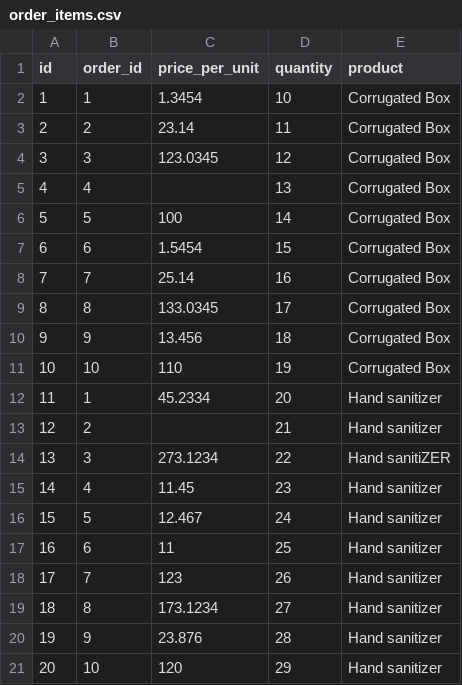
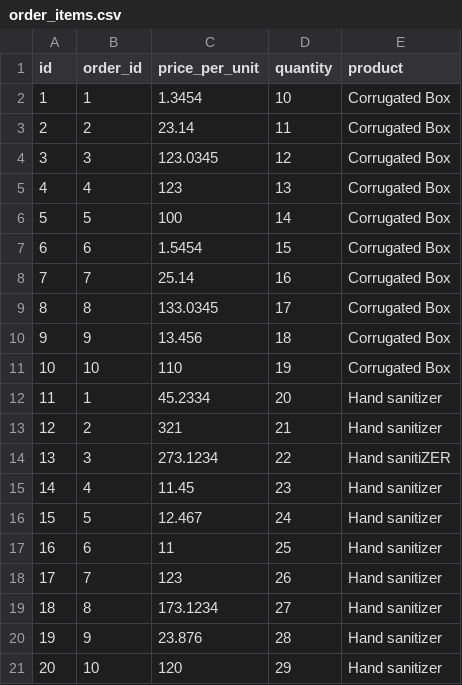
Before and after one commit to yasirrafiq786/simple-packform, a CSV file: lib/packform_data/order_items.csv, drawn as a sheet.

```diff
--- a/lib/packform_data/order_items.csv
+++ b/lib/packform_data/order_items.csv
@@ -4,3 +4,3 @@ id,order_id,price_per_unit,quantity,product
 3,3,123.0345,12,Corrugated Box
-4,4,,13,Corrugated Box
+4,4,123,13,Corrugated Box
 5,5,100,14,Corrugated Box
@@ -12,3 +12,3 @@ id,order_id,price_per_unit,quantity,product
 11,1,45.2334,20,Hand sanitizer
-12,2,,21,Hand sanitizer
+12,2,321,21,Hand sanitizer
 13,3,273.1234,22,Hand sanitiZER
```
Also changed, not shown: lib/packform_data/orders.csv, 1 other file.
